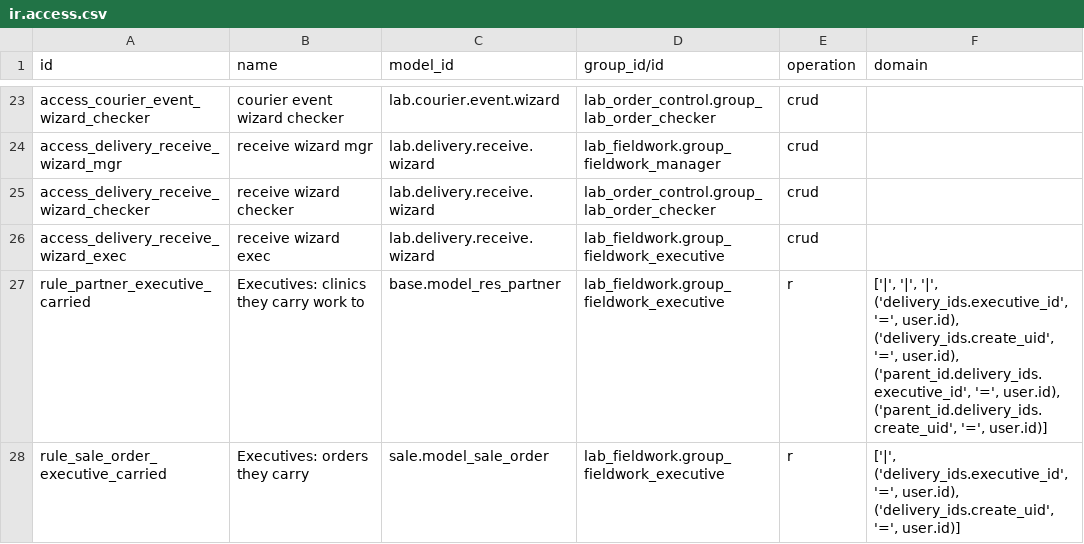
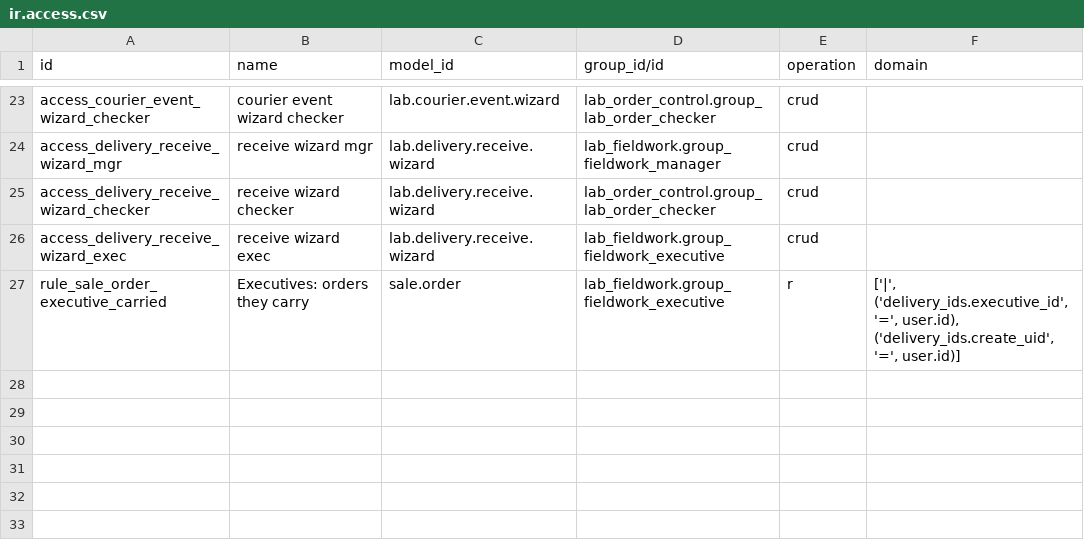
Before and after one commit to ebinpg777-design/arabian_dental, a CSV file: lab_delivery/security/ir.access.csv, drawn as a sheet; only a part is shown, gaps mark what is left out.

```diff
--- a/lab_delivery/security/ir.access.csv
+++ b/lab_delivery/security/ir.access.csv
@@ -27,9 +27,4 @@ access_delivery_receive_wizard_checker,receive wizard checker,lab.delivery.recei
 access_delivery_receive_wizard_exec,receive wizard exec,lab.delivery.receive.wizard,lab_fieldwork.group_fieldwork_executive,crud,
-rule_partner_executive_carried,Executives: clinics they carry work to,base.model_res_partner,lab_fieldwork.group_fieldwork_executive,r,"['|', '|', '|',
-            ('delivery_ids.executive_id', '=', user.id),
-            ('delivery_ids.create_uid', '=', user.id),
-            ('parent_id.delivery_ids.executive_id', '=', user.id),
-            ('parent_id.delivery_ids.create_uid', '=', user.id)]"
-rule_sale_order_executive_carried,Executives: orders they carry,sale.model_sale_order,lab_fieldwork.group_fieldwork_executive,r,"['|',
-            ('delivery_ids.executive_id', '=', user.id),
-            ('delivery_ids.create_uid', '=', user.id)]"
+rule_sale_order_executive_carried,Executives: orders they carry,sale.order,lab_fieldwork.group_fieldwork_executive,r,"['|',
+            ('delivery_ids.executive_id', '=', user.id),
+            ('delivery_ids.create_uid', '=', user.id)]"
```
Also changed, not shown: 17 other files.
